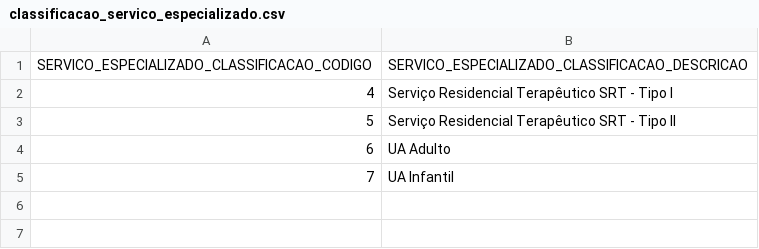
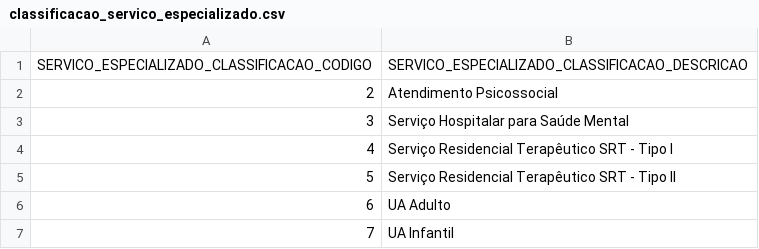
Before and after one commit to GleytonLima/datasus-etl, a CSV file: datamarts/cnes-sr/gold/classificacao_servico_especializado.csv, drawn as a sheet.

```diff
--- a/datamarts/cnes-sr/gold/classificacao_servico_especializado.csv
+++ b/datamarts/cnes-sr/gold/classificacao_servico_especializado.csv
@@ -1,2 +1,4 @@
 SERVICO_ESPECIALIZADO_CLASSIFICACAO_CODIGO;SERVICO_ESPECIALIZADO_CLASSIFICACAO_DESCRICAO
+2;Atendimento Psicossocial
+3;Serviço Hospitalar para Saúde Mental
 4;Serviço Residencial Terapêutico SRT - Tipo I
```
Also changed, not shown: 2 other files.
